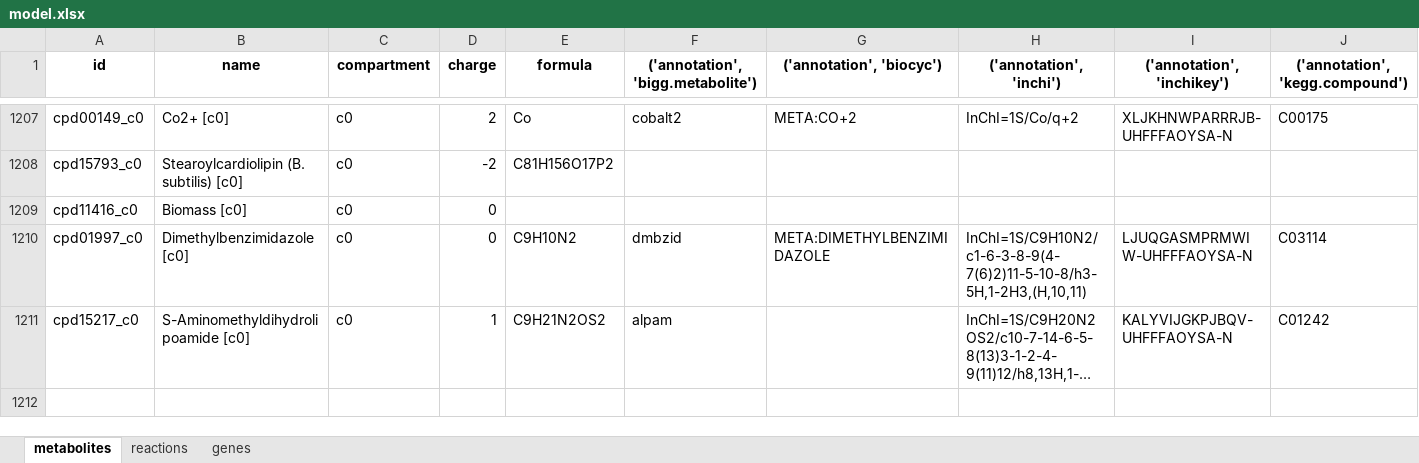
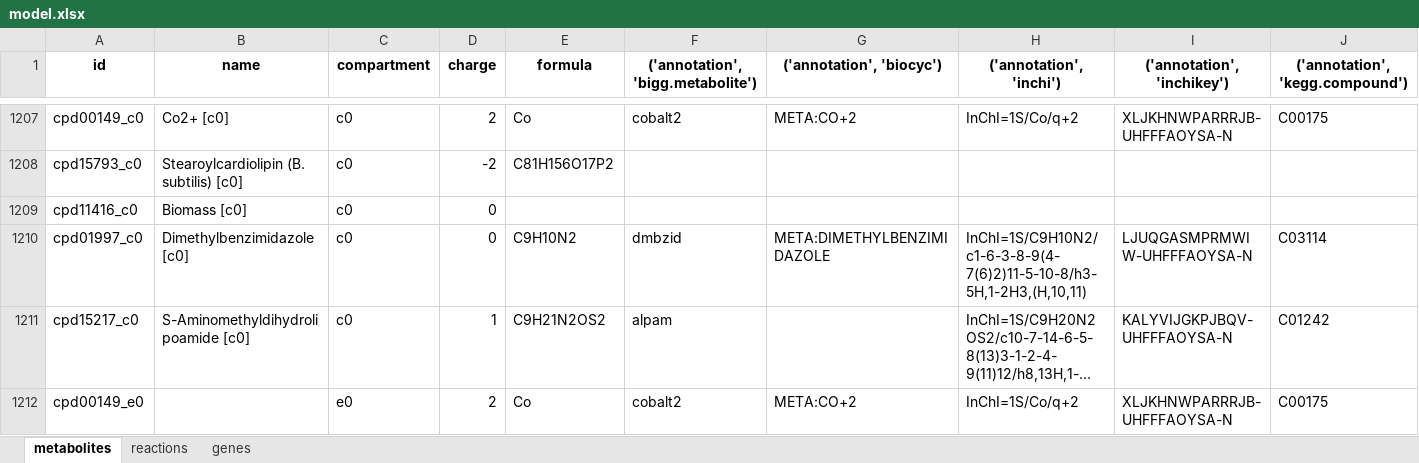
Before and after one commit to C-CoMP-STC/GEM-mit1002, an Excel workbook: model.xlsx, sheet metabolites, drawn as a sheet; only a part is shown, gaps mark what is left out; long unchanged cells end in …; values as stored, in another font and other column widths than the file's, no borders; rows hold the shown columns only; the diff names each change by its address in the sheet, - before the commit and + after, or states it on an @@ line.

```diff
--- a/model.xlsx (sheet metabolites)
+++ b/model.xlsx (sheet metabolites)
+row 1212: cpd00149_e0 |  | e0 | 2 | Co | cobalt2 | META:CO+2 | InChI=1S/Co/q+2 | XLJKHNWPARRRJB-UHFFFAOYSA-N | C00175
```
Also changed, not shown: sheet reactions, 2 other files.
